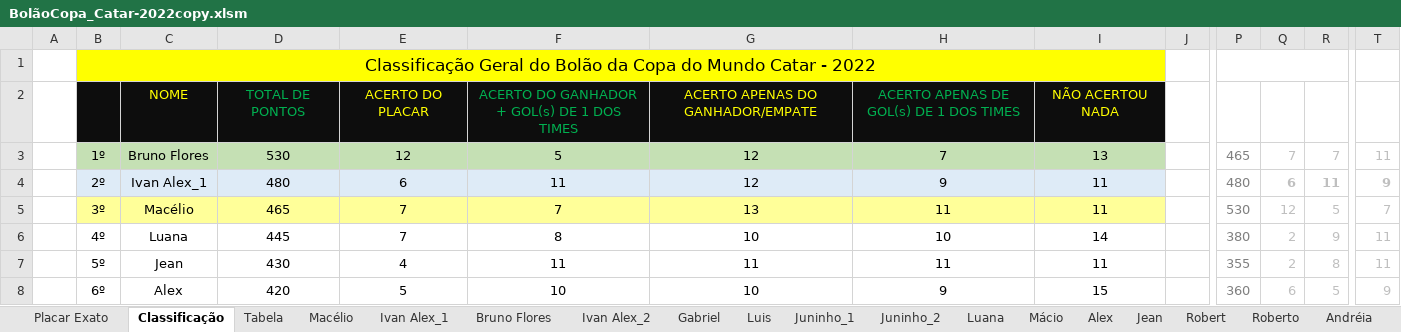
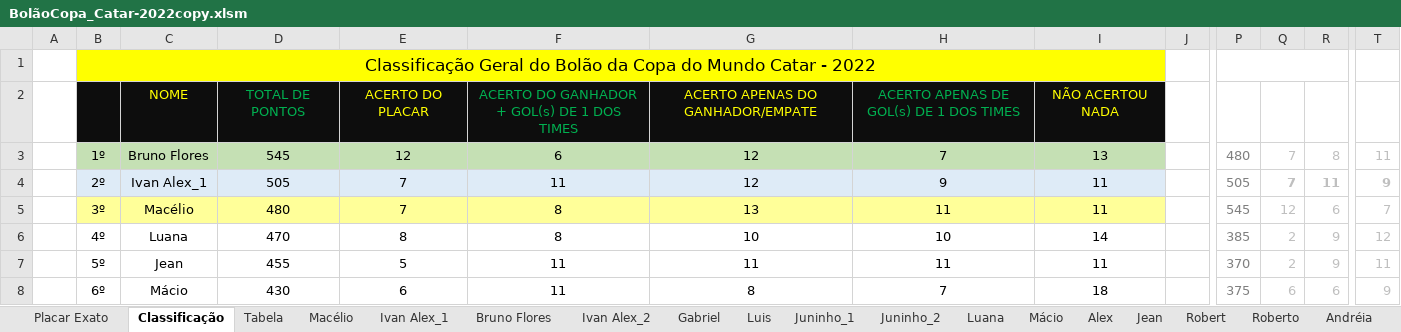
Before and after one commit to IvanIndaia/bolao, an Excel workbook: docs/BolãoCopa_Catar-2022copy.xlsm, sheet Classificação, drawn as a sheet; only a part is shown, gaps mark what is left out; values as stored, in another font and other column widths than the file's, no borders; charts and pictures not drawn; the diff covers the shown part only; the diff names each change by its address in the sheet, - before the commit and + after, or states it on an @@ line.

```diff
--- a/docs/BolãoCopa_Catar-2022copy.xlsm (sheet Classificação)
+++ b/docs/BolãoCopa_Catar-2022copy.xlsm (sheet Classificação)
-D3: 530
+D3: 545
-F3: 5
+F3: 6
-P3: 465
+P3: 480
-R3: 7
+R3: 8
-D4: 480
+D4: 505
-E4: 6
+E4: 7
-P4: 480
+P4: 505
-Q4: 6
+Q4: 7
-D5: 465
+D5: 480
-F5: 7
+F5: 8
-P5: 530
+P5: 545
-R5: 5
+R5: 6
-D6: 445
+D6: 470
-E6: 7
+E6: 8
-P6: 380
+P6: 385
-T6: 11
+T6: 12
-D7: 430
+D7: 455
-E7: 4
+E7: 5
-P7: 355
+P7: 370
-R7: 8
+R7: 9
-C8: Alex
+C8: Mácio
-D8: 420
+D8: 430
-E8: 5
+E8: 6
-F8: 10
+F8: 11
-G8: 10
+G8: 8
-H8: 9
+H8: 7
-I8: 15
+I8: 18
-P8: 360
+P8: 375
-R8: 5
+R8: 6
```
Also changed, not shown: 3 removed rows and 104 edited cells elsewhere in this sheet, sheet Andréia, sheet Cléofaz, sheet Anderson, sheet Jean, sheet Talita, sheet Juninho_1, 19 more sheets, formulas that keep their value, hidden cells, charts or pictures, 1 other file.
